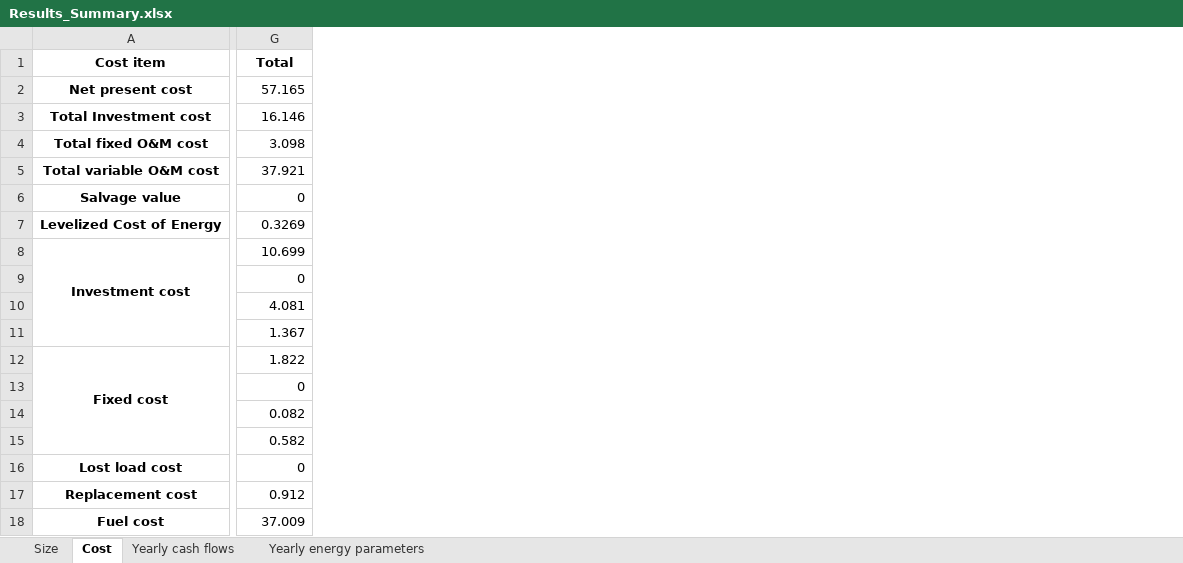
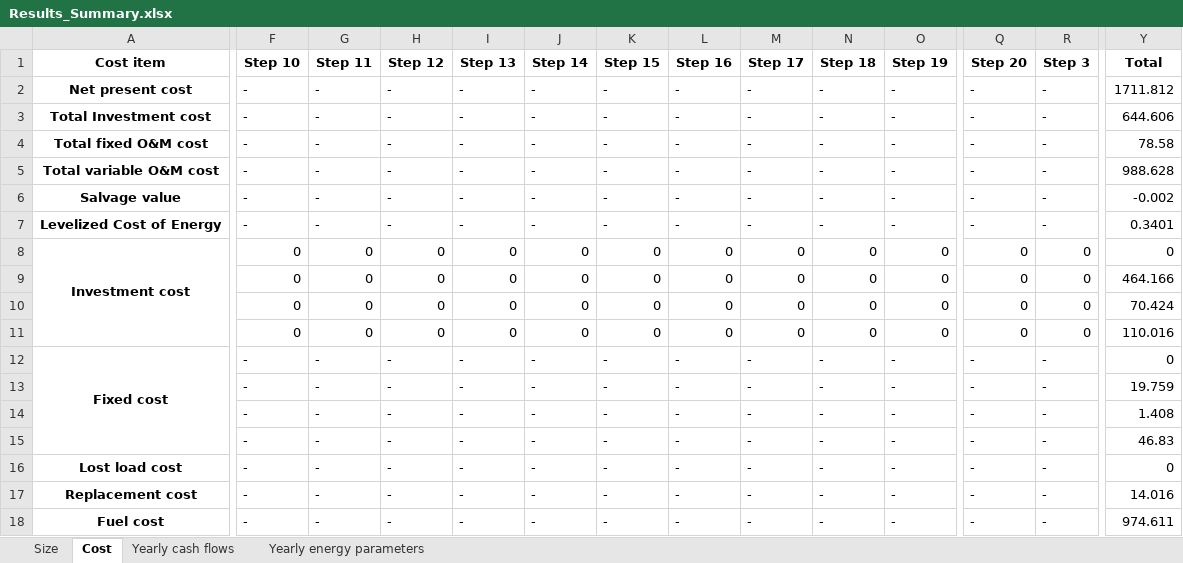
Before and after one commit to MicroGridsPy/MicroGridsPy, an Excel workbook: Code/Results/Results_Summary.xlsx, sheet Cost, drawn as a sheet; only a part is shown, gaps mark what is left out; values as stored, in another font and other column widths than the file's, no borders; addresses are those after the commit; the diff covers the shown part only; the diff names each change by its address in the sheet, - before the commit and + after, or states it on an @@ line.

```diff
--- a/Code/Results/Results_Summary.xlsx (sheet Cost)
+++ b/Code/Results/Results_Summary.xlsx (sheet Cost)
+column F (Step 10), rows 2-18: - | - | - | - | - | - | 0 | 0 | 0 | 0 | - | - | - | - | - | - | -
+column G (Step 11), rows 2-18: - | - | - | - | - | - | 0 | 0 | 0 | 0 | - | - | - | - | - | - | -
+column H (Step 12), rows 2-18: - | - | - | - | - | - | 0 | 0 | 0 | 0 | - | - | - | - | - | - | -
+column I (Step 13), rows 2-18: - | - | - | - | - | - | 0 | 0 | 0 | 0 | - | - | - | - | - | - | -
+column J (Step 14), rows 2-18: - | - | - | - | - | - | 0 | 0 | 0 | 0 | - | - | - | - | - | - | -
+column K (Step 15), rows 2-18: - | - | - | - | - | - | 0 | 0 | 0 | 0 | - | - | - | - | - | - | -
+column L (Step 16), rows 2-18: - | - | - | - | - | - | 0 | 0 | 0 | 0 | - | - | - | - | - | - | -
+column M (Step 17), rows 2-18: - | - | - | - | - | - | 0 | 0 | 0 | 0 | - | - | - | - | - | - | -
+column N (Step 18), rows 2-18: - | - | - | - | - | - | 0 | 0 | 0 | 0 | - | - | - | - | - | - | -
+column O (Step 19), rows 2-18: - | - | - | - | - | - | 0 | 0 | 0 | 0 | - | - | - | - | - | - | -
+column Q (Step 20), rows 2-18: - | - | - | - | - | - | 0 | 0 | 0 | 0 | - | - | - | - | - | - | -
+column R (Step 3), rows 2-18: - | - | - | - | - | - | 0 | 0 | 0 | 0 | - | - | - | - | - | - | -
-Y2 (Total): 57.165
+Y2 (Total): 1711.812
-Y3 (Total): 16.146
+Y3 (Total): 644.606
-Y4 (Total): 3.098
+Y4 (Total): 78.58
-Y5 (Total): 37.921
+Y5 (Total): 988.628
-Y6 (Total): 0
+Y6 (Total): -0.002
-Y7 (Total): 0.3269
+Y7 (Total): 0.3401
-Y8 (Total): 10.699
+Y8 (Total): 0
-Y9 (Total): 0
+Y9 (Total): 464.166
-Y10 (Total): 4.081
+Y10 (Total): 70.424
-Y11 (Total): 1.367
+Y11 (Total): 110.016
-Y12 (Total): 1.822
+Y12 (Total): 0
-Y13 (Total): 0
+Y13 (Total): 19.759
-Y14 (Total): 0.082
+Y14 (Total): 1.408
-Y15 (Total): 0.582
+Y15 (Total): 46.83
-Y17 (Total): 0.912
+Y17 (Total): 14.016
-Y18 (Total): 37.009
+Y18 (Total): 974.611
```
Also changed, not shown: 6 added columns and 4 edited cells elsewhere in this sheet, sheet Yearly cash flows, sheet Size, sheet Yearly energy parameters, Code/Demand_archetypes/SCHOOL.xlsx, Code/Inputs/Power_curve.xlsx, 19 other files.
